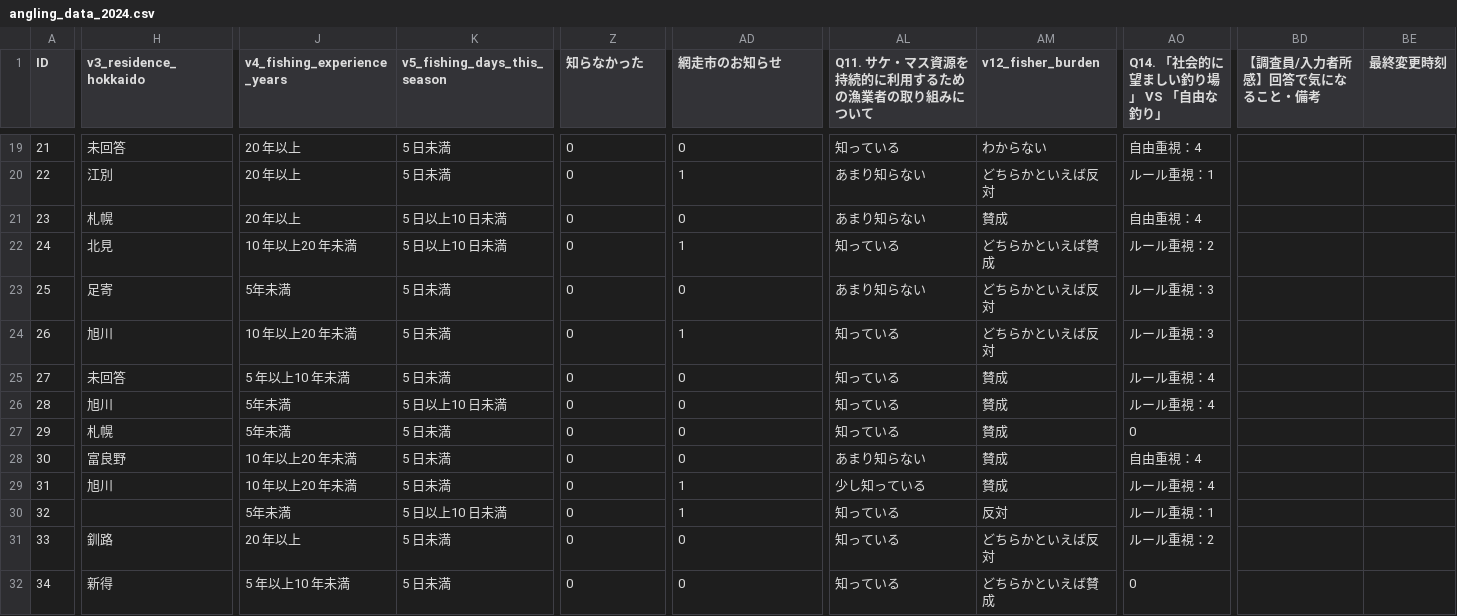
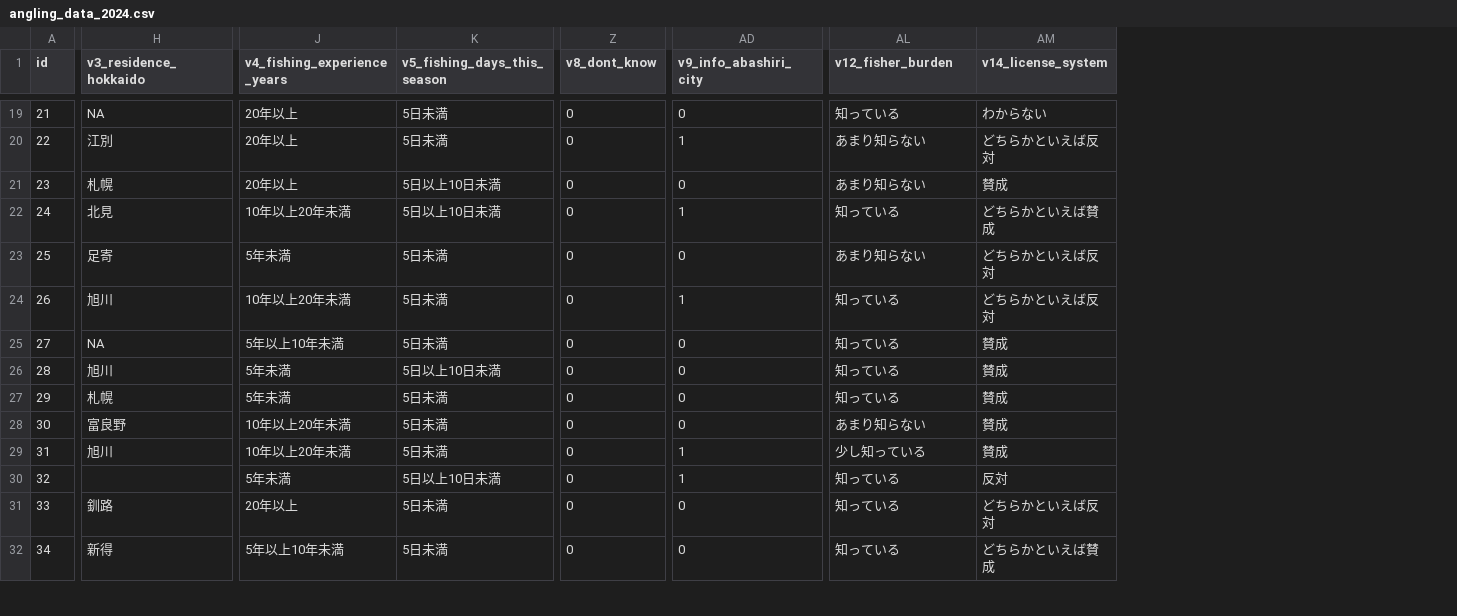
Before and after one commit to oyamadashin/angling_analysis, a CSV file: angling_data_2024.csv, drawn as a sheet; only a part is shown, gaps mark what is left out; the diff covers the shown part only; the diff names each change by its address in the sheet, - before the commit and + after, or states it on an @@ line.

```diff
--- a/angling_data_2024.csv
+++ b/angling_data_2024.csv
-column AO (Q14. 「社会的に望ましい釣り場」 VS 「自由な釣り」), rows 19-32: 自由重視：4 | ルール重視：1 | 自由重視：4 | ルール重視：2 | ルール重視：3 | ルール重視：3 | ルール重視：4 | ルール重視：4 | 0 | 自由重視：4 | ルール重視：4 | ルール重視：1 | ルール重視：2 | 0
-column BD (【調査員/入力者所感】回答で気になること・備考), empty
-column BE (最終変更時刻), empty
-A1: ID
+A1: id
-Z1: 知らなかった
+Z1: v8_dont_know
-AD1: 網走市のお知らせ
+AD1: v9_info_abashiri_city
-AL1: Q11. サケ・マス資源を持続的に利用するための漁業者の取り組みについて
+AL1: v12_fisher_burden
-AM1: v12_fisher_burden
+AM1: v14_license_system
-H19 (v3_residence_hokkaido): 未回答
+H19 (v3_residence_hokkaido): NA
-J19:J21 (v4_fishing_experience_years): 20 年以上
+J19:J21 (v4_fishing_experience_years): 20年以上
-K19:K20 (v5_fishing_days_this_season): 5 日未満
+K19:K20 (v5_fishing_days_this_season): 5日未満
-K21:K22 (v5_fishing_days_this_season): 5 日以上10 日未満
+K21:K22 (v5_fishing_days_this_season): 5日以上10日未満
-J22 (v4_fishing_experience_years): 10 年以上20 年未満
+J22 (v4_fishing_experience_years): 10年以上20年未満
-K23:K25 (v5_fishing_days_this_season): 5 日未満
+K23:K25 (v5_fishing_days_this_season): 5日未満
-J24 (v4_fishing_experience_years): 10 年以上20 年未満
+J24 (v4_fishing_experience_years): 10年以上20年未満
-H25 (v3_residence_hokkaido): 未回答
+H25 (v3_residence_hokkaido): NA
-J25 (v4_fishing_experience_years): 5 年以上10 年未満
+J25 (v4_fishing_experience_years): 5年以上10年未満
-K26 (v5_fishing_days_this_season): 5 日以上10 日未満
+K26 (v5_fishing_days_this_season): 5日以上10日未満
-K27:K29 (v5_fishing_days_this_season): 5 日未満
+K27:K29 (v5_fishing_days_this_season): 5日未満
-J28:J29 (v4_fishing_experience_years): 10 年以上20 年未満
+J28:J29 (v4_fishing_experience_years): 10年以上20年未満
-K30 (v5_fishing_days_this_season): 5 日以上10 日未満
+K30 (v5_fishing_days_this_season): 5日以上10日未満
-J31 (v4_fishing_experience_years): 20 年以上
+J31 (v4_fishing_experience_years): 20年以上
-K31:K32 (v5_fishing_days_this_season): 5 日未満
+K31:K32 (v5_fishing_days_this_season): 5日未満
-J32 (v4_fishing_experience_years): 5 年以上10 年未満
+J32 (v4_fishing_experience_years): 5年以上10年未満
```
Also changed, not shown: 99 edited cells elsewhere in this file, angling_data_2025.csv, 5 other files.
